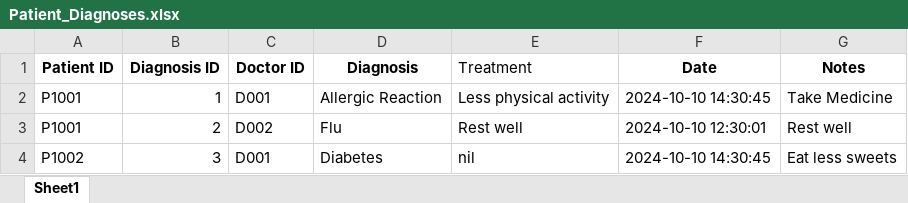
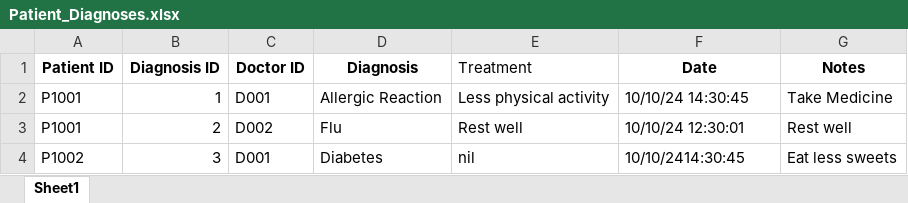
Before and after one commit to theresatree/SC2002, an Excel workbook: sc2002/src/main/resources/Patient_Diagnoses.xlsx, sheet Sheet1, drawn as a sheet; values as stored, in another font and other column widths than the file's, no borders; the diff names each change by its address in the sheet, - before the commit and + after, or states it on an @@ line.

```diff
--- a/sc2002/src/main/resources/Patient_Diagnoses.xlsx (sheet Sheet1)
+++ b/sc2002/src/main/resources/Patient_Diagnoses.xlsx (sheet Sheet1)
-F2 (Date): 2024-10-10 14:30:45
+F2 (Date): 10/10/24 14:30:45
-F3 (Date): 2024-10-10 12:30:01
+F3 (Date): 10/10/24 12:30:01
-F4 (Date): 2024-10-10 14:30:45
+F4 (Date): 10/10/2414:30:45
```
Also changed, not shown: sc2002/src/main/resources/Appointment.xlsx, sc2002/src/main/resources/Patient_List.xlsx, 33 other files.
